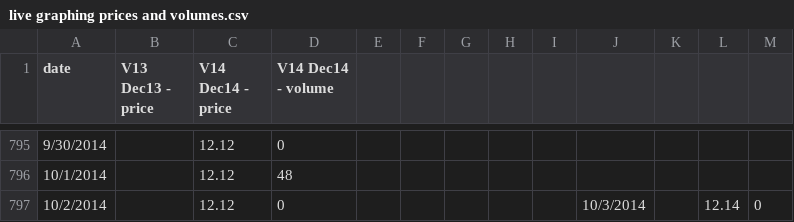
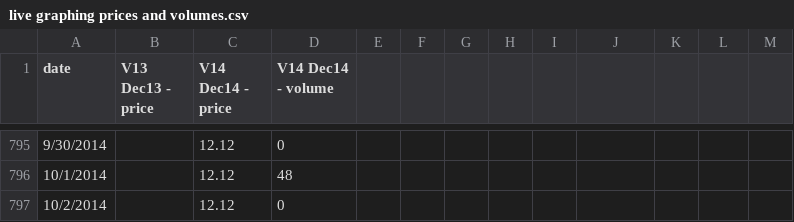
Before and after one commit to climatepolicy/dashboard, a CSV file: csv/live graphing prices and volumes.csv, drawn as a sheet; only a part is shown, gaps mark what is left out.

Commit message:
Revert "Latest data"
This reverts commit bc17bac85c80bd15e34ecb8bec8f9d3da8837152.

```diff
--- a/csv/live graphing prices and volumes.csv
+++ b/csv/live graphing prices and volumes.csv
@@ -796,2 +796,2 @@ date,V13 Dec13 - price,V14 Dec14 - price,V14 Dec14 - volume
 10/1/2014,,12.12,48,,,,,,
-10/2/2014,,12.12,0,,,,,,10/3/2014,,12.14,0,,,,,,
+10/2/2014,,12.12,0,,,,,,
```
